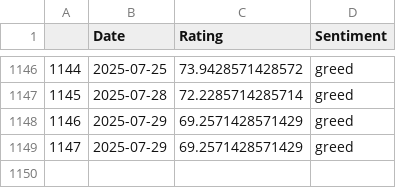
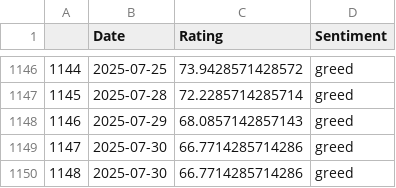
Before and after one commit to TRAVEL-GVM/Data, a CSV file: Data/Market Risk/df_greed_fear.csv, drawn as a sheet; only a part is shown, gaps mark what is left out.

```diff
--- a/Data/Market Risk/df_greed_fear.csv
+++ b/Data/Market Risk/df_greed_fear.csv
@@ -1147,3 +1147,4 @@
 1145,2025-07-28,72.2285714285714,greed
-1146,2025-07-29,69.2571428571429,greed
-1147,2025-07-29,69.2571428571429,greed
+1146,2025-07-29,68.0857142857143,greed
+1147,2025-07-30,66.7714285714286,greed
+1148,2025-07-30,66.7714285714286,greed
```
Also changed, not shown: Data/Market Risk/df_benchmarks.csv, Data/Market Risk/df_fx.csv, 1 other file.
